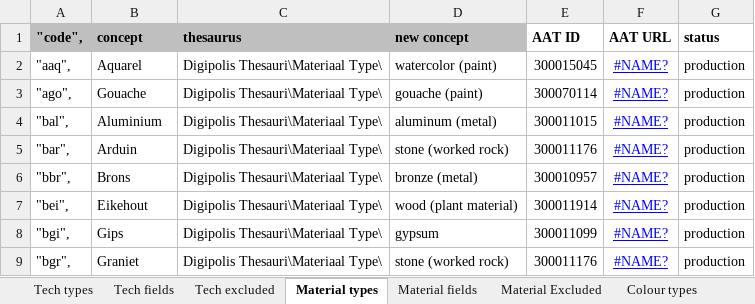
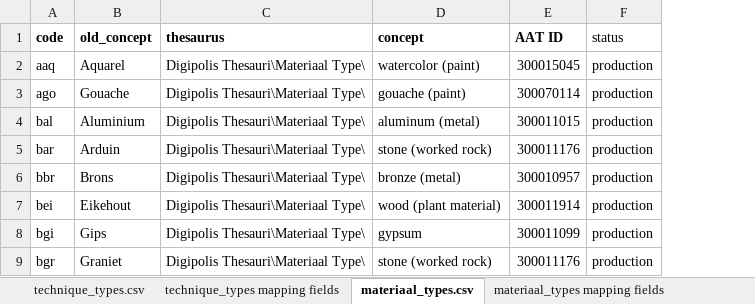
Before and after one commit to delving/digipolis-arches-pkg, an Excel workbook: admin/rdm/new_rdm_tech_mat_kleur_drager_object_for_checking.xlsx, sheet materiaal_types.csv, drawn as a sheet; only a part is shown; values as stored, in another font and other column widths than the file's, no borders; conditional formats not drawn; removed rows and columns are numbered as before the commit, all else as after; the diff names each change by its address in the sheet, - before the commit and + after, or states it on an @@ line.

```diff
--- a/admin/rdm/new_rdm_tech_mat_kleur_drager_object_for_checking.xlsx (sheet materiaal_types.csv)
+++ b/admin/rdm/new_rdm_tech_mat_kleur_drager_object_for_checking.xlsx (sheet materiaal_types.csv)
-sheet tab: Tech types
+sheet tab: technique_types.csv
-sheet tab: Tech fields
+sheet tab: technique_types mapping fields
-sheet tab: Material types
+sheet tab: materiaal_types.csv
-sheet tab: Material fields
+sheet tab: materiaal_types mapping fields
-sheet tab: Tech excluded
-sheet tab: Material Excluded
-column A ("code",), rows 2-9: "aaq", | "ago", | "bal", | "bar", | "bbr", | "bei", | "bgi", | "bgr",
+column A (code), rows 2-9: aaq | ago | bal | bar | bbr | bei | bgi | bgr
-column F (AAT URL), rows 2-9: all #NAME?
-B1: concept
+B1: old_concept
-B1:D1 fill: #BFBFBF
+B1:D1 fill: none
-D1: new concept
+D1: concept
-F1 bold: on
+F1 bold: off
```
Also changed, not shown: sheet object_types.csv, sheet kleur_types mapping fields, sheet materiaal_types mapping fields, sheet technique_types mapping fields, sheet object_types mapping fileds, sheet drager_types mapping fields, 4 more sheets, other sheet tabs, 3 other files.
